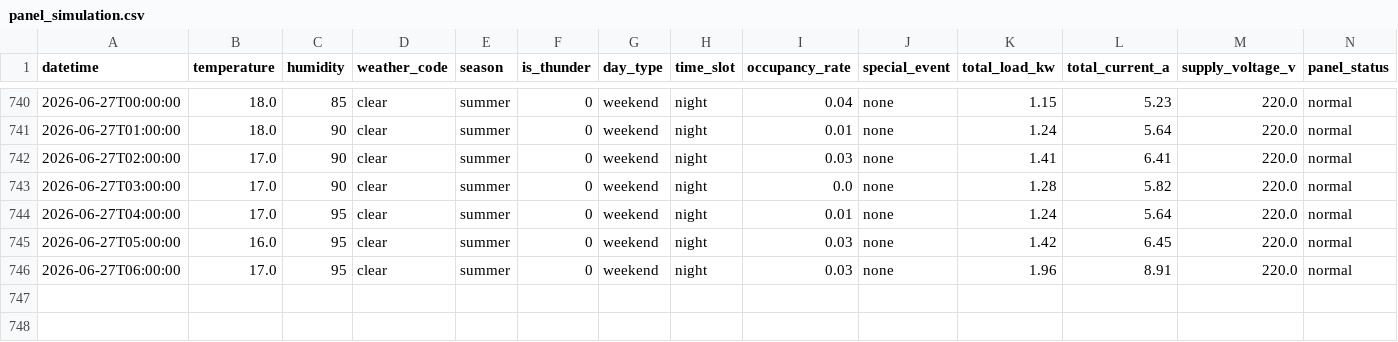
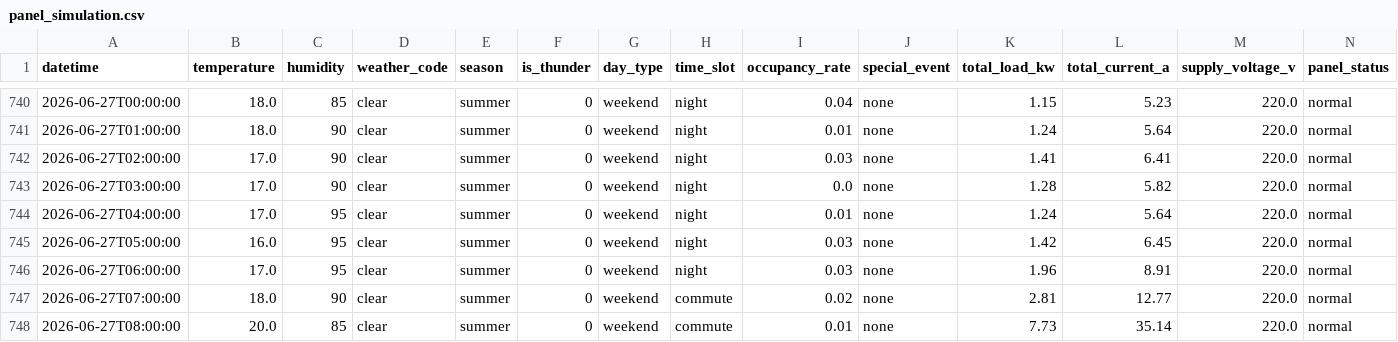
Before and after one commit to wnstjq813-web/smart-panel-data, a CSV file: data/panel_simulation.csv, drawn as a sheet; only a part is shown, gaps mark what is left out; rows hold the shown columns only; the diff names each change by its address in the sheet, - before the commit and + after, or states it on an @@ line.

Commit message:
[모니터] 2026-06-27 08:41 (2행 추가)

```diff
--- a/data/panel_simulation.csv
+++ b/data/panel_simulation.csv
+row 747: 2026-06-27T07:00:00 | 18.0 | 90 | clear | summer | 0 | weekend | commute | 0.02 | none | 2.81 | 12.77 | 220.0 | normal
+row 748: 2026-06-27T08:00:00 | 20.0 | 85 | clear | summer | 0 | weekend | commute | 0.01 | none | 7.73 | 35.14 | 220.0 | normal
```
